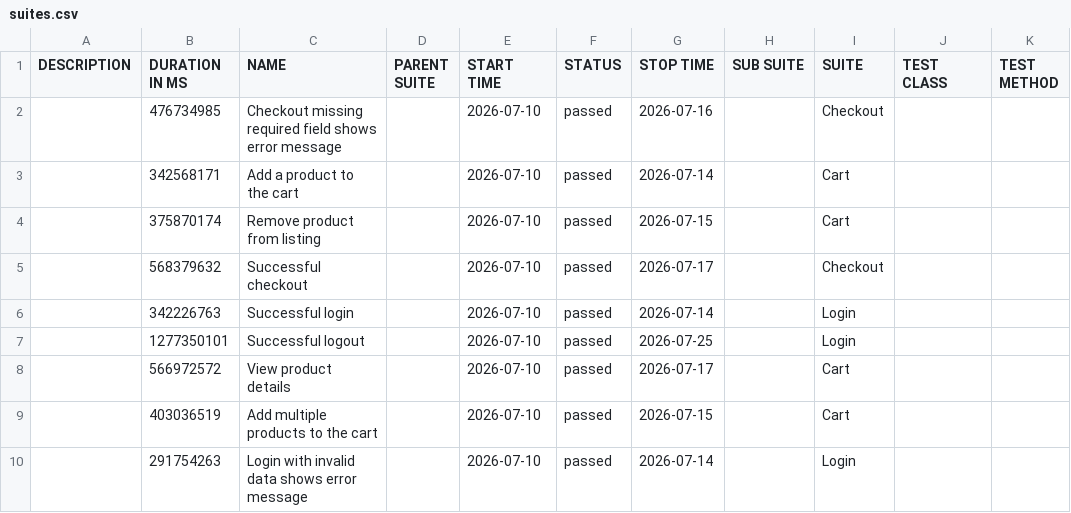
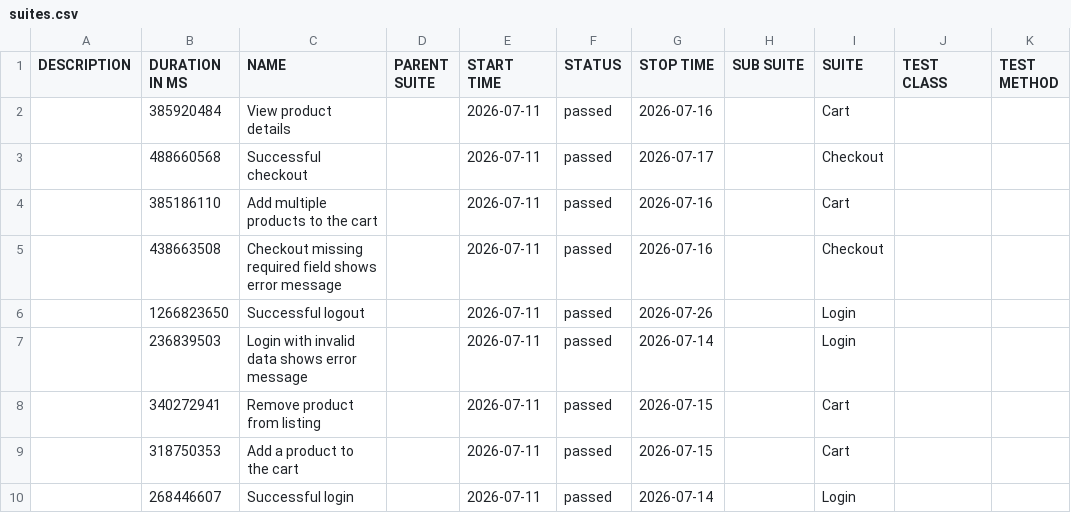
Before and after one commit to JaderTS/test-automation-desafio-outsera, a CSV file: e2e-tests/data/suites.csv, drawn as a sheet.

```diff
--- a/e2e-tests/data/suites.csv
+++ b/e2e-tests/data/suites.csv
@@ -1,10 +1,10 @@
 "DESCRIPTION","DURATION IN MS","NAME","PARENT SUITE","START TIME","STATUS","STOP TIME","SUB SUITE","SUITE","TEST CLASS","TEST METHOD"
-"","476734985","Checkout missing required field shows error message","","2026-07-10","passed","2026-07-16","","Checkout","",""
-"","342568171","Add a product to the cart","","2026-07-10","passed","2026-07-14","","Cart","",""
-"","375870174","Remove product from listing","","2026-07-10","passed","2026-07-15","","Cart","",""
-"","568379632","Successful checkout","","2026-07-10","passed","2026-07-17","","Checkout","",""
-"","342226763","Successful login","","2026-07-10","passed","2026-07-14","","Login","",""
-"","1277350101","Successful logout","","2026-07-10","passed","2026-07-25","","Login","",""
-"","566972572","View product details","","2026-07-10","passed","2026-07-17","","Cart","",""
-"","403036519","Add multiple products to the cart","","2026-07-10","passed","2026-07-15","","Cart","",""
-"","291754263","Login with invalid data shows error message","","2026-07-10","passed","2026-07-14","","Login","",""
+"","385920484","View product details","","2026-07-11","passed","2026-07-16","","Cart","",""
+"","488660568","Successful checkout","","2026-07-11","passed","2026-07-17","","Checkout","",""
+"","385186110","Add multiple products to the cart","","2026-07-11","passed","2026-07-16","","Cart","",""
+"","438663508","Checkout missing required field shows error message","","2026-07-11","passed","2026-07-16","","Checkout","",""
+"","1266823650","Successful logout","","2026-07-11","passed","2026-07-26","","Login","",""
+"","236839503","Login with invalid data shows error message","","2026-07-11","passed","2026-07-14","","Login","",""
+"","340272941","Remove product from listing","","2026-07-11","passed","2026-07-15","","Cart","",""
+"","318750353","Add a product to the cart","","2026-07-11","passed","2026-07-15","","Cart","",""
+"","268446607","Successful login","","2026-07-11","passed","2026-07-14","","Login","",""
```
Also changed, not shown: 45 other files.
